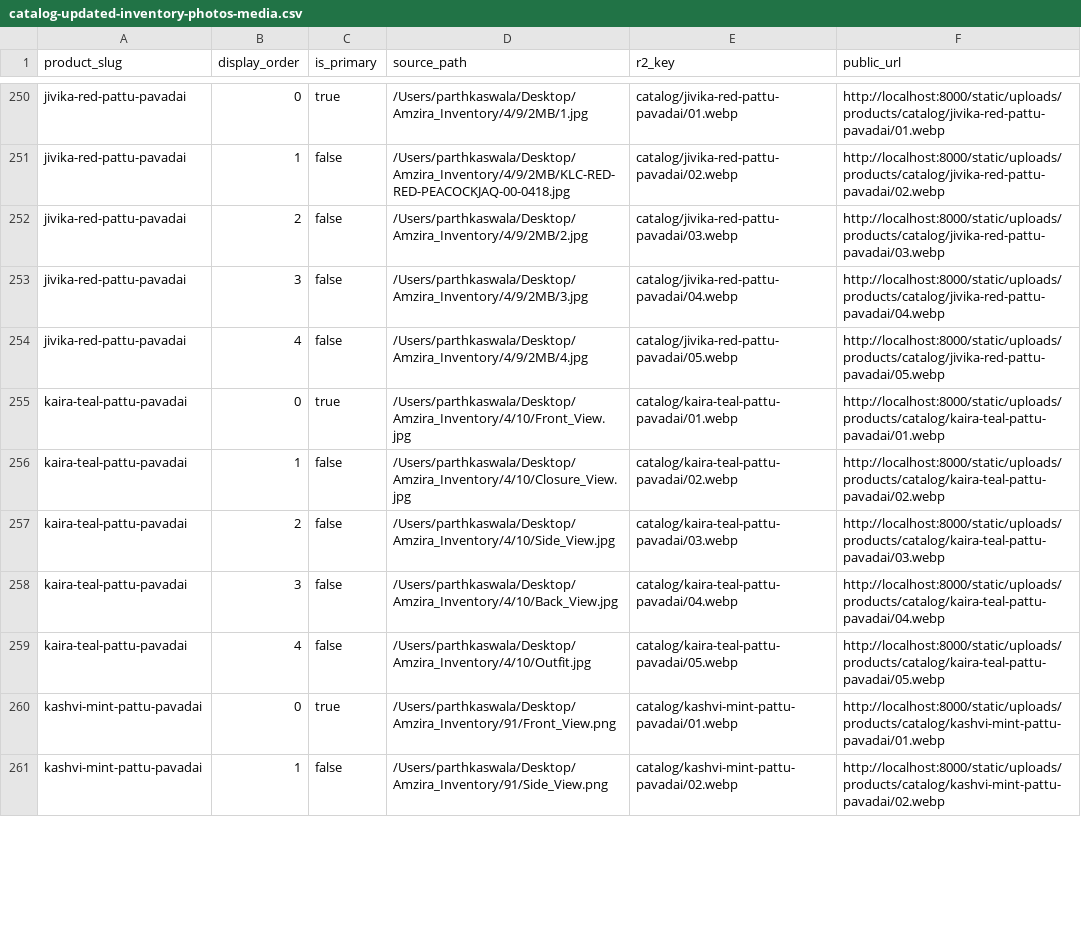
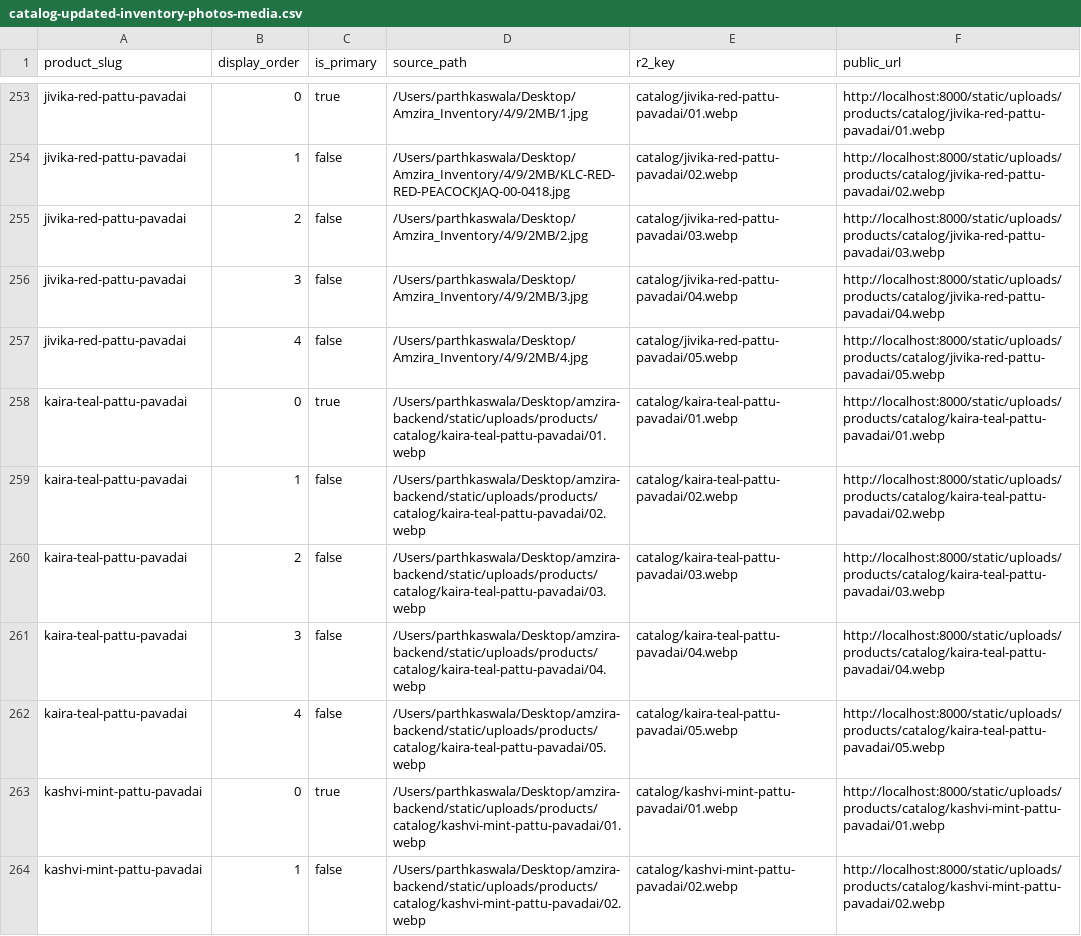
Before and after one commit to PARTH-KASWALA/amzira-backend, a CSV file: build/catalog-updated-inventory-photos-media.csv, drawn as a sheet; only a part is shown, gaps mark what is left out; the diff covers the shown part only.

Commit message:
fix production catalog image order and stock range

```diff
--- a/build/catalog-updated-inventory-photos-media.csv
+++ b/build/catalog-updated-inventory-photos-media.csv
@@ -254,8 +257,8 @@ jivika-red-pattu-pavadai,3,false,/Users/parthkaswala/Desktop/Amzira_Inventory/4/
 jivika-red-pattu-pavadai,4,false,/Users/parthkaswala/Desktop/Amzira_Inventory/4/9/2MB/4.jpg,catalog/jivika-red-pattu-pavadai/05.webp,http://localhost:8000/static/uploads/products/catalog/jivika-red-pattu-pavadai/05.webp
-kaira-teal-pattu-pavadai,0,true,/Users/parthkaswala/Desktop/Amzira_Inventory/4/10/Front_View.jpg,catalog/kaira-teal-pattu-pavadai/01.webp,http://localhost:8000/static/uploads/products/catalog/kaira-teal-pattu-pavadai/01.webp
-kaira-teal-pattu-pavadai,1,false,/Users/parthkaswala/Desktop/Amzira_Inventory/4/10/Closure_View.jpg,catalog/kaira-teal-pattu-pavadai/02.webp,http://localhost:8000/static/uploads/products/catalog/kaira-teal-pattu-pavadai/02.webp
-kaira-teal-pattu-pavadai,2,false,/Users/parthkaswala/Desktop/Amzira_Inventory/4/10/Side_View.jpg,catalog/kaira-teal-pattu-pavadai/03.webp,http://localhost:8000/static/uploads/products/catalog/kaira-teal-pattu-pavadai/03.webp
-kaira-teal-pattu-pavadai,3,false,/Users/parthkaswala/Desktop/Amzira_Inventory/4/10/Back_View.jpg,catalog/kaira-teal-pattu-pavadai/04.webp,http://localhost:8000/static/uploads/products/catalog/kaira-teal-pattu-pavadai/04.webp
-kaira-teal-pattu-pavadai,4,false,/Users/parthkaswala/Desktop/Amzira_Inventory/4/10/Outfit.jpg,catalog/kaira-teal-pattu-pavadai/05.webp,http://localhost:8000/static/uploads/products/catalog/kaira-teal-pattu-pavadai/05.webp
-kashvi-mint-pattu-pavadai,0,true,/Users/parthkaswala/Desktop/Amzira_Inventory/91/Front_View.png,catalog/kashvi-mint-pattu-pavadai/01.webp,http://localhost:8000/static/uploads/products/catalog/kashvi-mint-pattu-pavadai/01.webp
-kashvi-mint-pattu-pavadai,1,false,/Users/parthkaswala/Desktop/Amzira_Inventory/91/Side_View.png,catalog/kashvi-mint-pattu-pavadai/02.webp,http://localhost:8000/static/uploads/products/catalog/kashvi-mint-pattu-pavadai/02.webp
+kaira-teal-pattu-pavadai,0,true,/Users/parthkaswala/Desktop/amzira-backend/static/uploads/products/catalog/kaira-teal-pattu-pavadai/01.webp,catalog/kaira-teal-pattu-pavadai/01.webp,http://localhost:8000/static/uploads/products/catalog/kaira-teal-pattu-pavadai/01.webp
+kaira-teal-pattu-pavadai,1,false,/Users/parthkaswala/Desktop/amzira-backend/static/uploads/products/catalog/kaira-teal-pattu-pavadai/02.webp,catalog/kaira-teal-pattu-pavadai/02.webp,http://localhost:8000/static/uploads/products/catalog/kaira-teal-pattu-pavadai/02.webp
+kaira-teal-pattu-pavadai,2,false,/Users/parthkaswala/Desktop/amzira-backend/static/uploads/products/catalog/kaira-teal-pattu-pavadai/03.webp,catalog/kaira-teal-pattu-pavadai/03.webp,http://localhost:8000/static/uploads/products/catalog/kaira-teal-pattu-pavadai/03.webp
+kaira-teal-pattu-pavadai,3,false,/Users/parthkaswala/Desktop/amzira-backend/static/uploads/products/catalog/kaira-teal-pattu-pavadai/04.webp,catalog/kaira-teal-pattu-pavadai/04.webp,http://localhost:8000/static/uploads/products/catalog/kaira-teal-pattu-pavadai/04.webp
+kaira-teal-pattu-pavadai,4,false,/Users/parthkaswala/Desktop/amzira-backend/static/uploads/products/catalog/kaira-teal-pattu-pavadai/05.webp,catalog/kaira-teal-pattu-pavadai/05.webp,http://localhost:8000/static/uploads/products/catalog/kaira-teal-pattu-pavadai/05.webp
+kashvi-mint-pattu-pavadai,0,true,/Users/parthkaswala/Desktop/amzira-backend/static/uploads/products/catalog/kashvi-mint-pattu-pavadai/01.webp,catalog/kashvi-mint-pattu-pavadai/01.webp,http://localhost:8000/static/uploads/products/catalog/kashvi-mint-pattu-pavadai/01.webp
+kashvi-mint-pattu-pavadai,1,false,/Users/parthkaswala/Desktop/amzira-backend/static/uploads/products/catalog/kashvi-mint-pattu-pavadai/02.webp,catalog/kashvi-mint-pattu-pavadai/02.webp,http://localhost:8000/static/uploads/products/catalog/kashvi-mint-pattu-pavadai/02.webp
```
Also changed, not shown: 7 added rows and 36 edited cells elsewhere in this file, 11 other files.
